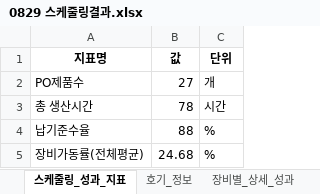
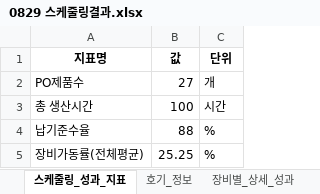
Before and after one commit to Sohyun-B/production-scheduling-system, an Excel workbook: python_engine/data/output/0829 스케줄링결과.xlsx, sheet 스케줄링_성과_지표, drawn as a sheet; values as stored, in another font and other column widths than the file's, no borders; the diff names each change by its address in the sheet, - before the commit and + after, or states it on an @@ line.

```diff
--- a/python_engine/data/output/0829 스케줄링결과.xlsx (sheet 스케줄링_성과_지표)
+++ b/python_engine/data/output/0829 스케줄링결과.xlsx (sheet 스케줄링_성과_지표)
-B3 (값): 78
+B3 (값): 100
-B5 (값): 24.68
+B5 (값): 25.25
```
Also changed, not shown: sheet 호기_정보, sheet 간격_분석, sheet 장비별_상세_성과, sheet 주문_지각_정보, python_engine/data/input/python_input.xlsx, python_engine/data/input/시나리오_공정제약조건.xlsx, 6 other files.
